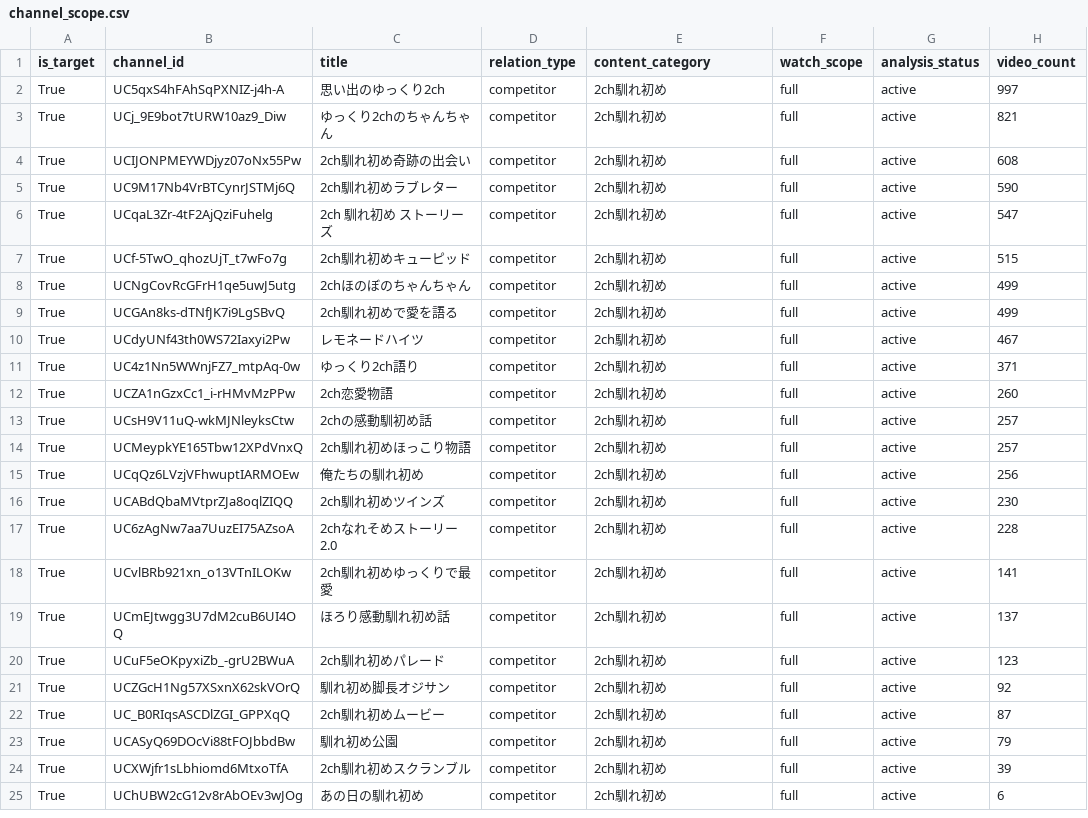
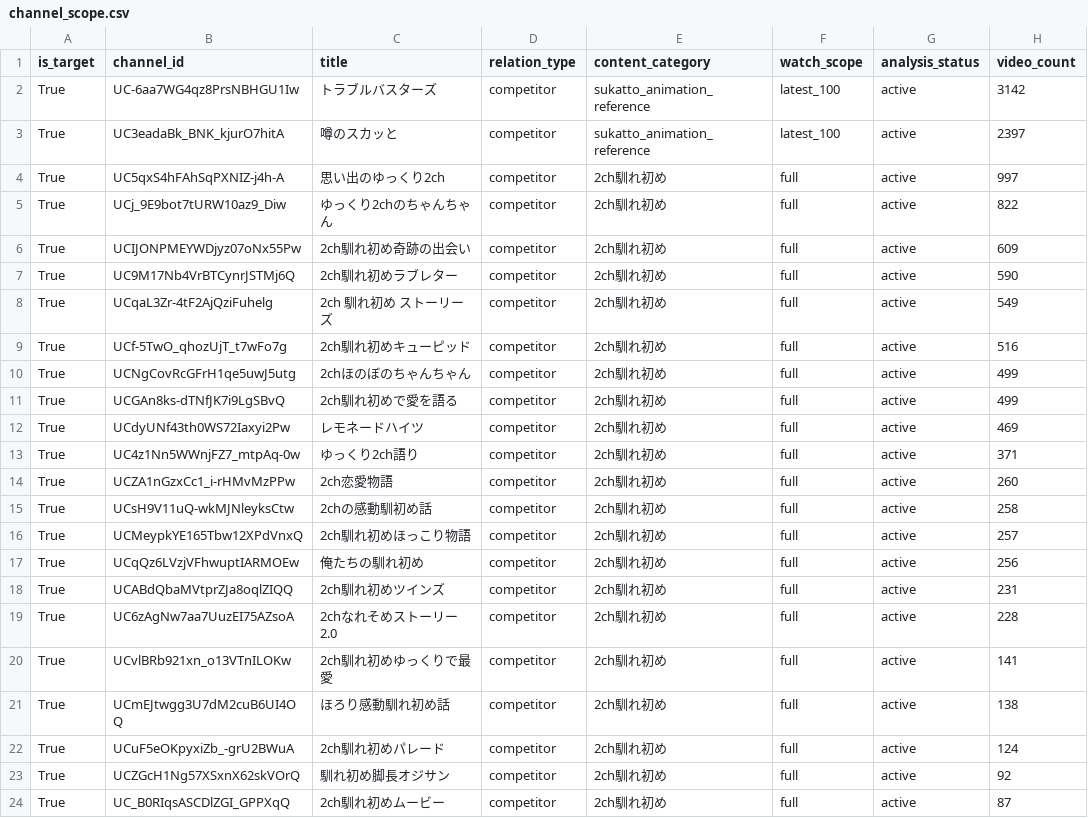
Before and after one commit to japonismy/naresome-kikaku-research, a CSV file: reports/channel_scope.csv, drawn as a sheet; only a part is shown; the shorter side is filled out with more unchanged rows.

```diff
--- a/reports/channel_scope.csv
+++ b/reports/channel_scope.csv
@@ -1,21 +1,23 @@
 is_target,channel_id,title,relation_type,content_category,watch_scope,analysis_status,video_count
+True,UC-6aa7WG4qz8PrsNBHGU1Iw,トラブルバスターズ,competitor,sukatto_animation_reference,latest_100,active,3142
+True,UC3eadaBk_BNK_kjurO7hitA,噂のスカッと,competitor,sukatto_animation_reference,latest_100,active,2397
 True,UC5qxS4hFAhSqPXNIZ-j4h-A,思い出のゆっくり2ch,competitor,2ch馴れ初め,full,active,997
-True,UCj_9E9bot7tURW10az9_Diw,ゆっくり2chのちゃんちゃん,competitor,2ch馴れ初め,full,active,821
-True,UCIJONPMEYWDjyz07oNx55Pw,2ch馴れ初め奇跡の出会い,competitor,2ch馴れ初め,full,active,608
+True,UCj_9E9bot7tURW10az9_Diw,ゆっくり2chのちゃんちゃん,competitor,2ch馴れ初め,full,active,822
+True,UCIJONPMEYWDjyz07oNx55Pw,2ch馴れ初め奇跡の出会い,competitor,2ch馴れ初め,full,active,609
 True,UC9M17Nb4VrBTCynrJSTMj6Q,2ch馴れ初めラブレター,competitor,2ch馴れ初め,full,active,590
-True,UCqaL3Zr-4tF2AjQziFuhelg,2ch 馴れ初め ストーリーズ,competitor,2ch馴れ初め,full,active,547
-True,UCf-5TwO_qhozUjT_t7wFo7g,2ch馴れ初めキューピッド,competitor,2ch馴れ初め,full,active,515
+True,UCqaL3Zr-4tF2AjQziFuhelg,2ch 馴れ初め ストーリーズ,competitor,2ch馴れ初め,full,active,549
+True,UCf-5TwO_qhozUjT_t7wFo7g,2ch馴れ初めキューピッド,competitor,2ch馴れ初め,full,active,516
 True,UCNgCovRcGFrH1qe5uwJ5utg,2chほのぼのちゃんちゃん,competitor,2ch馴れ初め,full,active,499
 True,UCGAn8ks-dTNfJK7i9LgSBvQ,2ch馴れ初めで愛を語る,competitor,2ch馴れ初め,full,active,499
-True,UCdyUNf43th0WS72Iaxyi2Pw,レモネードハイツ,competitor,2ch馴れ初め,full,active,467
+True,UCdyUNf43th0WS72Iaxyi2Pw,レモネードハイツ,competitor,2ch馴れ初め,full,active,469
 True,UC4z1Nn5WWnjFZ7_mtpAq-0w,ゆっくり2ch語り,competitor,2ch馴れ初め,full,active,371
 True,UCZA1nGzxCc1_i-rHMvMzPPw,2ch恋愛物語,competitor,2ch馴れ初め,full,active,260
-True,UCsH9V11uQ-wkMJNleyksCtw,2chの感動馴初め話,competitor,2ch馴れ初め,full,active,257
+True,UCsH9V11uQ-wkMJNleyksCtw,2chの感動馴初め話,competitor,2ch馴れ初め,full,active,258
 True,UCMeypkYE165Tbw12XPdVnxQ,2ch馴れ初めほっこり物語,competitor,2ch馴れ初め,full,active,257
 True,UCqQz6LVzjVFhwuptIARMOEw,俺たちの馴れ初め,competitor,2ch馴れ初め,full,active,256
-True,UCABdQbaMVtprZJa8oqlZIQQ,2ch馴れ初めツインズ,competitor,2ch馴れ初め,full,active,230
+True,UCABdQbaMVtprZJa8oqlZIQQ,2ch馴れ初めツインズ,competitor,2ch馴れ初め,full,active,231
 True,UC6zAgNw7aa7UuzEI75AZsoA,2chなれそめストーリー2.0,competitor,2ch馴れ初め,full,active,228
 True,UCvlBRb921xn_o13VTnILOKw,2ch馴れ初めゆっくりで最愛,competitor,2ch馴れ初め,full,active,141
-True,UCmEJtwgg3U7dM2cuB6UI4OQ,ほろり感動馴れ初め話,competitor,2ch馴れ初め,full,active,137
-True,UCuF5eOKpyxiZb_-grU2BWuA,2ch馴れ初めパレード,competitor,2ch馴れ初め,full,active,123
+True,UCmEJtwgg3U7dM2cuB6UI4OQ,ほろり感動馴れ初め話,competitor,2ch馴れ初め,full,active,138
+True,UCuF5eOKpyxiZb_-grU2BWuA,2ch馴れ初めパレード,competitor,2ch馴れ初め,full,active,124
 True,UCZGcH1Ng57XSxnX62skVOrQ,馴れ初め脚長オジサン,competitor,2ch馴れ初め,full,active,92
```
Also changed, not shown: data_sources/youtube_channel_status.csv, data_sources/youtube_current_stats.csv, 8 other files.
